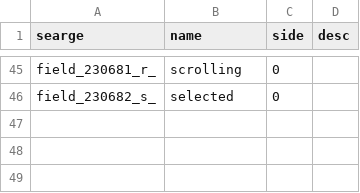
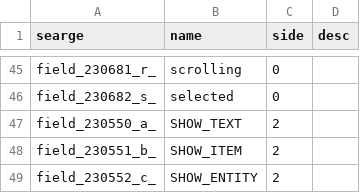
Before and after one commit to Pokechu22/WorldDownloader, a CSV file: srgs/1.16_fields.csv, drawn as a sheet; only a part is shown, gaps mark what is left out; the diff names each change by its address in the sheet, - before the commit and + after, or states it on an @@ line.

```diff
--- a/srgs/1.16_fields.csv
+++ b/srgs/1.16_fields.csv
+row 47: field_230550_a_ | SHOW_TEXT | 2
+row 48: field_230551_b_ | SHOW_ITEM | 2
+row 49: field_230552_c_ | SHOW_ENTITY | 2
```
Also changed, not shown: srgs/1.16_methods.csv, 1 other file.
